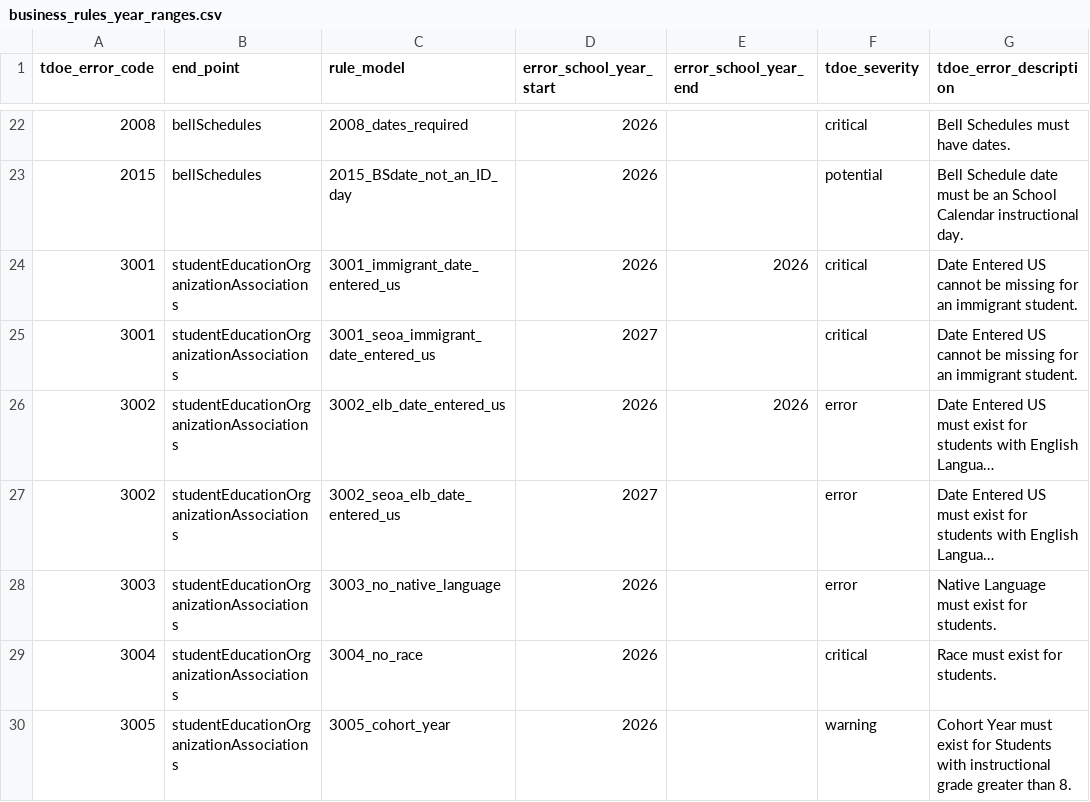
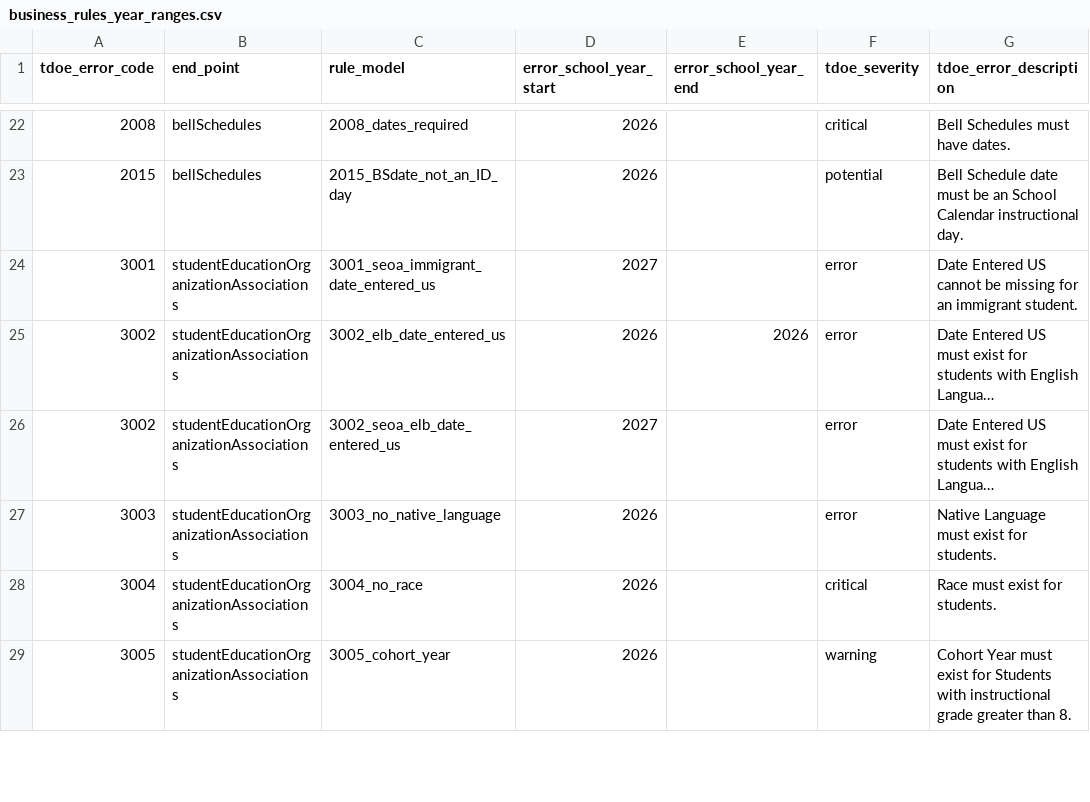
Before and after one commit to tnedu/stadium_tennessee, a CSV file: dbt/seeds/tdoe/business_rules_year_ranges.csv, drawn as a sheet; only a part is shown, gaps mark what is left out; long unchanged cells end in …; removed rows and columns are numbered as before the commit, all else as after; the diff names each change by its address in the sheet, - before the commit and + after, or states it on an @@ line.

Commit message:
Teds 1354/3001 immig for 2027 school year (#80)
* TEDS-1354 -- BR 3001 only from 2027 schoolyear and with IMMIG correction.

* TEDS-1354 -- BR 3001 only from 2027 school year.

* TEDS-1354 -- BR 3001 set to error tdoe-severity.

```diff
--- a/dbt/seeds/tdoe/business_rules_year_ranges.csv
+++ b/dbt/seeds/tdoe/business_rules_year_ranges.csv
-row 24: 3001 | studentEducationOrganizationAssociations | 3001_immigrant_date_entered_us | 2026 | 2026 | critical | Date Entered US cannot be missing for an immigrant student.
-F24 (tdoe_severity): critical
+F24 (tdoe_severity): error
```
Also changed, not shown: 3 other files.
